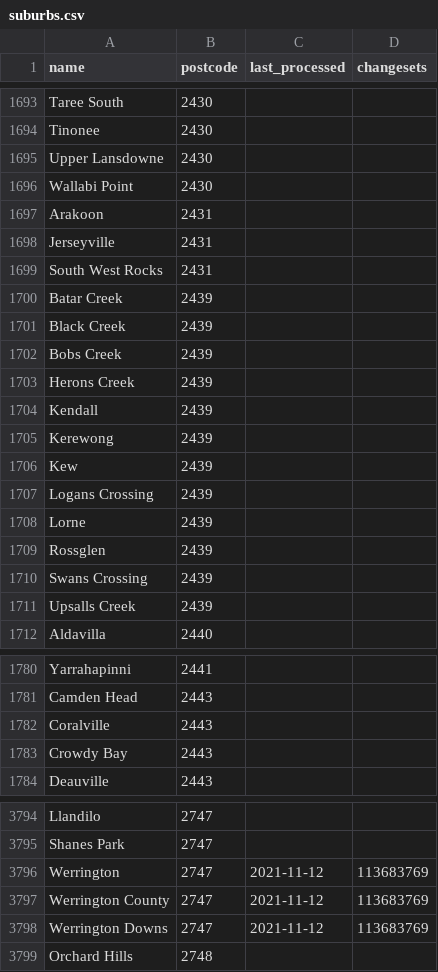
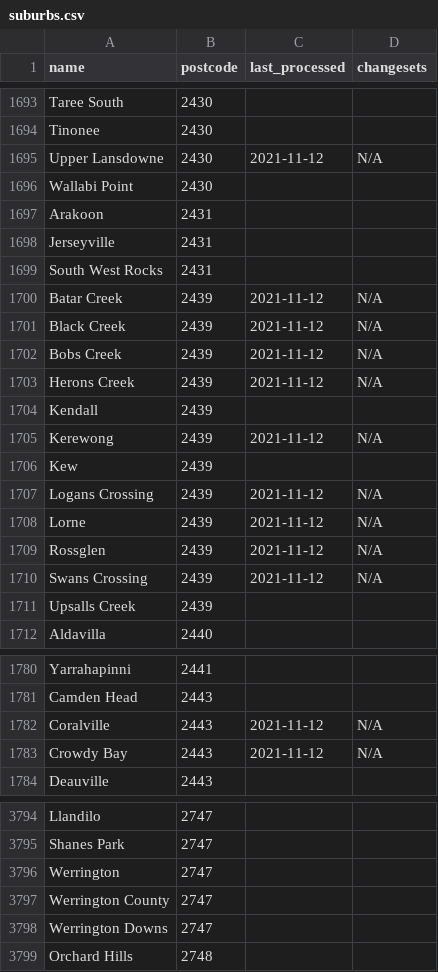
Before and after one commit to ScottWalkerAU/tfnsw-gtfs-to-osm, a CSV file: progress/suburbs.csv, drawn as a sheet; only a part is shown, gaps mark what is left out; the diff covers the shown part only.

Commit message:
Added N/A to 17 suburbs without bus stops

```diff
--- a/progress/suburbs.csv
+++ b/progress/suburbs.csv
@@ -1694,3 +1694,3 @@ Taree South,2430,,
 Tinonee,2430,,
-Upper Lansdowne,2430,,
+Upper Lansdowne,2430,2021-11-12,N/A
 Wallabi Point,2430,,
@@ -1699,13 +1699,13 @@ Jerseyville,2431,,
 South West Rocks,2431,,
-Batar Creek,2439,,
-Black Creek,2439,,
-Bobs Creek,2439,,
-Herons Creek,2439,,
+Batar Creek,2439,2021-11-12,N/A
+Black Creek,2439,2021-11-12,N/A
+Bobs Creek,2439,2021-11-12,N/A
+Herons Creek,2439,2021-11-12,N/A
 Kendall,2439,,
-Kerewong,2439,,
+Kerewong,2439,2021-11-12,N/A
 Kew,2439,,
-Logans Crossing,2439,,
-Lorne,2439,,
-Rossglen,2439,,
-Swans Crossing,2439,,
+Logans Crossing,2439,2021-11-12,N/A
+Lorne,2439,2021-11-12,N/A
+Rossglen,2439,2021-11-12,N/A
+Swans Crossing,2439,2021-11-12,N/A
 Upsalls Creek,2439,,
@@ -1781,4 +1781,4 @@ Yarrahapinni,2441,,
 Camden Head,2443,,
-Coralville,2443,,
-Crowdy Bay,2443,,
+Coralville,2443,2021-11-12,N/A
+Crowdy Bay,2443,2021-11-12,N/A
 Deauville,2443,,
@@ -3795,5 +3795,5 @@ Llandilo,2747,,
 Shanes Park,2747,,
-Werrington,2747,2021-11-12,113683769
-Werrington County,2747,2021-11-12,113683769
-Werrington Downs,2747,2021-11-12,113683769
+Werrington,2747,,
+Werrington County,2747,,
+Werrington Downs,2747,,
 Orchard Hills,2748,,
```
Also changed, not shown: 10 edited cells elsewhere in this file.
